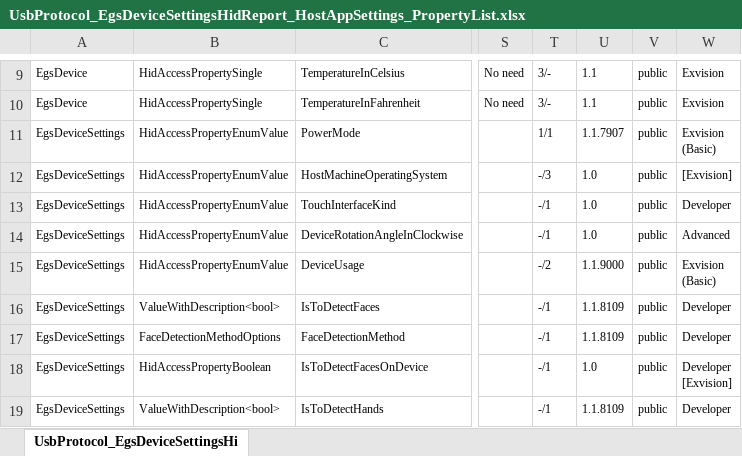
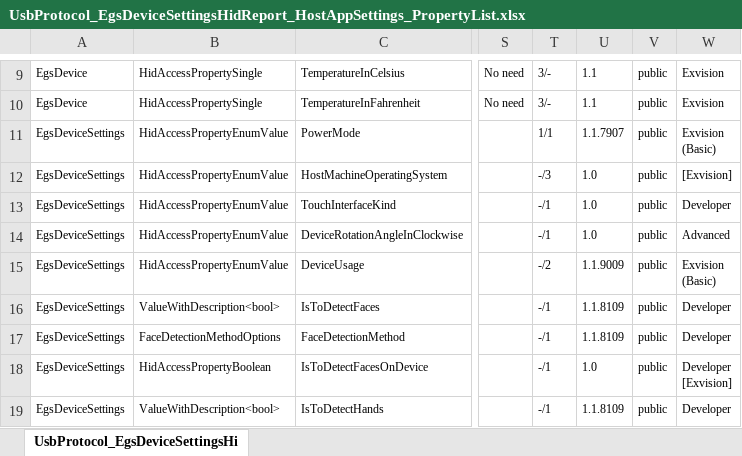
Before and after one commit to exvisioncorp/egs-host-applications-windows, an Excel workbook: Documents/UsbProtocol_EgsDeviceSettingsHidReport_HostAppSettings_PropertyList.xlsx, sheet UsbProtocol_EgsDeviceSettingsHi, drawn as a sheet; only a part is shown, gaps mark what is left out; values as stored, in another font and other column widths than the file's, no borders; the diff names each change by its address in the sheet, - before the commit and + after, or states it on an @@ line.

Commit message:
Update USB protocol specification document and add "CanChangeDeviceUsage" to ApplicationCommonSettings

```diff
--- a/Documents/UsbProtocol_EgsDeviceSettingsHidReport_HostAppSettings_PropertyList.xlsx (sheet UsbProtocol_EgsDeviceSettingsHi)
+++ b/Documents/UsbProtocol_EgsDeviceSettingsHidReport_HostAppSettings_PropertyList.xlsx (sheet UsbProtocol_EgsDeviceSettingsHi)
-U15: 1.1.9000
+U15: 1.1.9009
```
Also changed, not shown: 10 other files.
